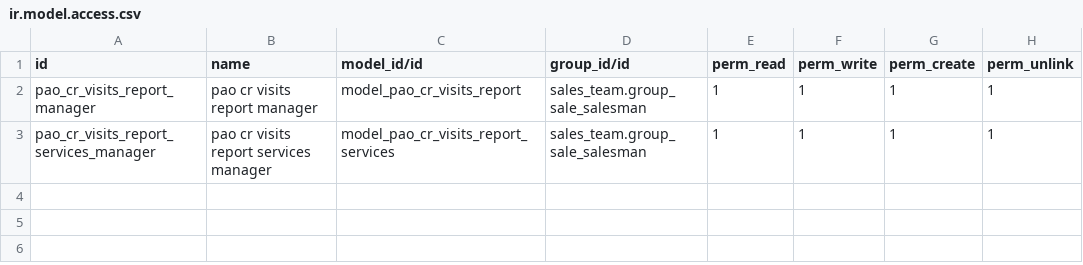
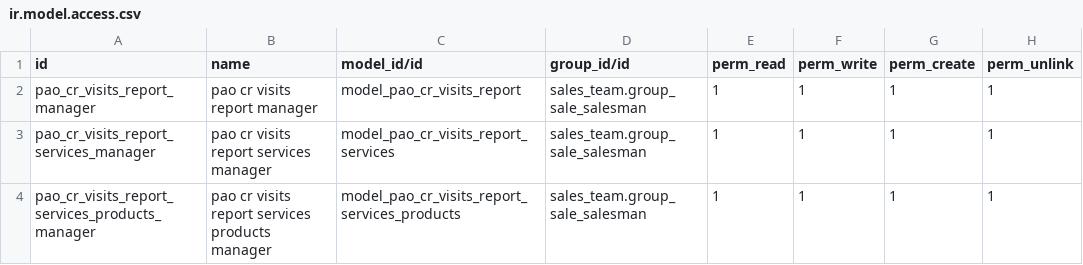
Before and after one commit to PrimusAuditingOps/paom, a CSV file: pao_cr_visits_report/security/ir.model.access.csv, drawn as a sheet.

Commit message:
test

```diff
--- a/pao_cr_visits_report/security/ir.model.access.csv
+++ b/pao_cr_visits_report/security/ir.model.access.csv
@@ -3 +3,2 @@ pao_cr_visits_report_manager,pao cr visits report manager,model_pao_cr_visits_re
 pao_cr_visits_report_services_manager,pao cr visits report services manager,model_pao_cr_visits_report_services,sales_team.group_sale_salesman,1,1,1,1
+pao_cr_visits_report_services_products_manager,pao cr visits report services products manager,model_pao_cr_visits_report_services_products,sales_team.group_sale_salesman,1,1,1,1
```
